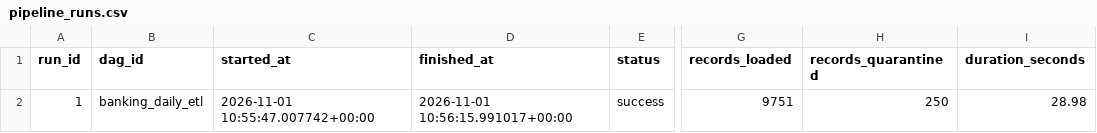
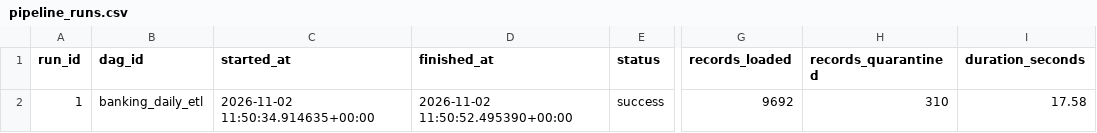
Before and after one commit to AG-geodata-analyst/banking-data-reliability-platform, a CSV file: dashboard/data/synthetic/pipeline_runs.csv, drawn as a sheet; only a part is shown, gaps mark what is left out; the diff names each change by its address in the sheet, - before the commit and + after, or states it on an @@ line.

```diff
--- a/dashboard/data/synthetic/pipeline_runs.csv
+++ b/dashboard/data/synthetic/pipeline_runs.csv
-C2 (started_at): 2026-11-01 10:55:47.007742+00:00
+C2 (started_at): 2026-11-02 11:50:34.914635+00:00
-D2 (finished_at): 2026-11-01 10:56:15.991017+00:00
+D2 (finished_at): 2026-11-02 11:50:52.495390+00:00
-G2 (records_loaded): 9751
+G2 (records_loaded): 9692
-H2 (records_quarantined): 250
+H2 (records_quarantined): 310
-I2 (duration_seconds): 28.98
+I2 (duration_seconds): 17.58
```
Also changed, not shown: dashboard/data/synthetic/daily_metrics.csv, dashboard/data/synthetic/fact_transactions.csv, 2 other files.
